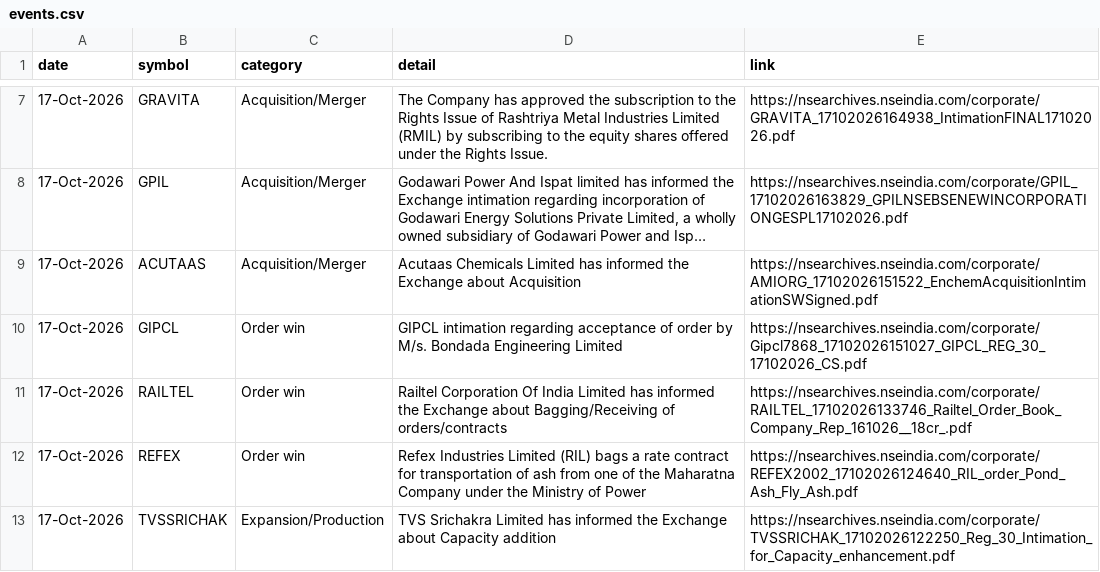
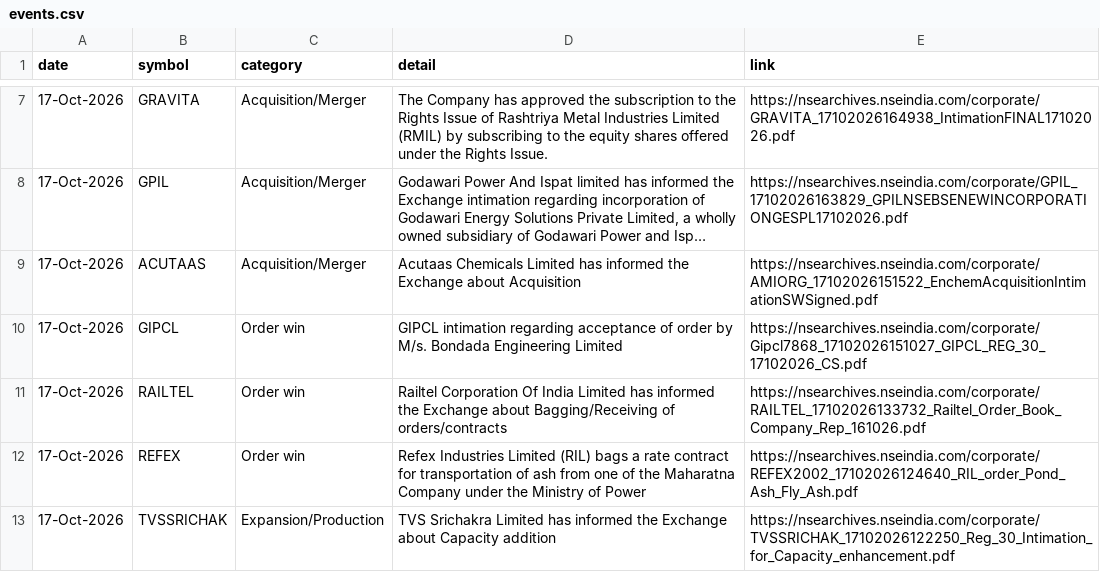
Before and after one commit to Venkey-stocks/stock-radar, a CSV file: data/events.csv, drawn as a sheet; only a part is shown, gaps mark what is left out; long unchanged cells end in ….

```diff
--- a/data/events.csv
+++ b/data/events.csv
@@ -10,3 +10,3 @@ date,symbol,category,detail,link
 17-Oct-2026,GIPCL,Order win,GIPCL intimation regarding acceptance of order by M/s. Bondada Engineering Limited,https://nsearchives.nseindia.com/corporate/Gipcl7868_17102026151027_GIPCL_REG_30_17102026_CS.pdf
-17-Oct-2026,RAILTEL,Order win,Railtel Corporation Of India Limited has informed the Exchange about Bagging/Receiving of orders/contracts,https://nsearchives.nseindia.com/corporate/RAILTEL_17102026133746_Railtel_Order_Book_Company_Rep_161026__18cr_.pdf
+17-Oct-2026,RAILTEL,Order win,Railtel Corporation Of India Limited has informed the Exchange about Bagging/Receiving of orders/contracts,https://nsearchives.nseindia.com/corporate/RAILTEL_17102026133732_Railtel_Order_Book_Company_Rep_161026.pdf
 17-Oct-2026,REFEX,Order win,Refex Industries Limited (RIL) bags a rate contract for transportation of ash from one of the Maharatna Company under the Ministry of Power,https://nsearchives.nseindia.com/corporate/REFEX2002_17102026124640_RIL_order_Pond_Ash_Fly_Ash.pdf
```
Also changed, not shown: data/early_movers.csv, data/early_rejected.csv, 12 other files.
